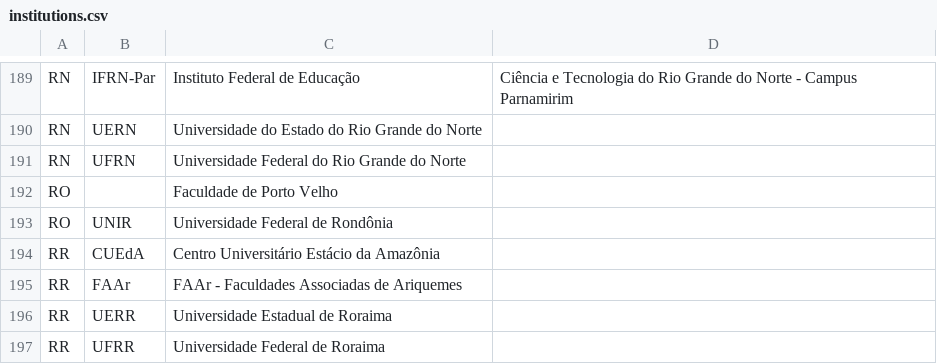
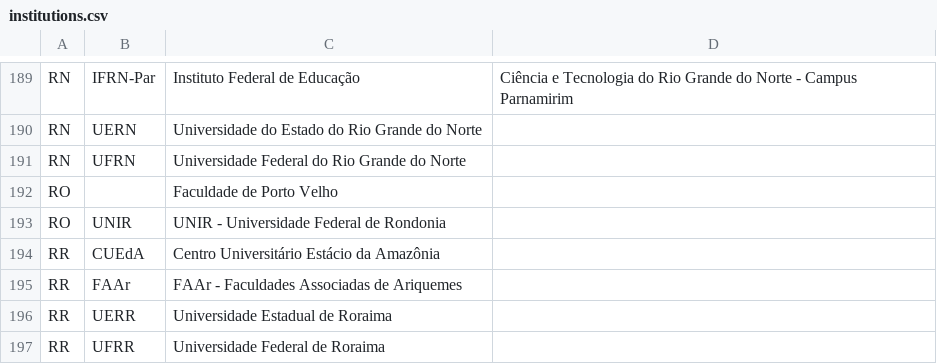
Before and after one commit to gnramos/maratona-site-dvl, a CSV file: src/institutions.csv, drawn as a sheet; only a part is shown, gaps mark what is left out.

```diff
--- a/src/institutions.csv
+++ b/src/institutions.csv
@@ -192,3 +192,3 @@ RN,UFRN,Universidade Federal do Rio Grande do Norte
 RO,,Faculdade de Porto Velho
-RO,UNIR,Universidade Federal de Rondônia
+RO,UNIR,UNIR - Universidade Federal de Rondonia
 RR,CUEdA,Centro Universitário Estácio da Amazônia
```
Also changed, not shown: 2 other files.
